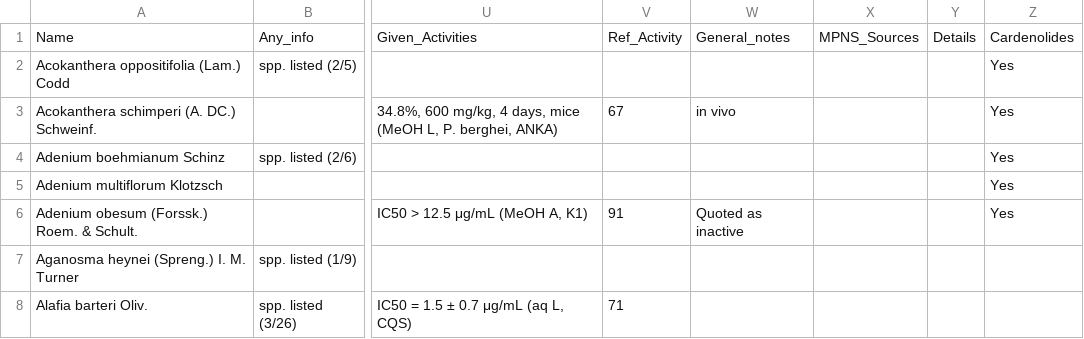
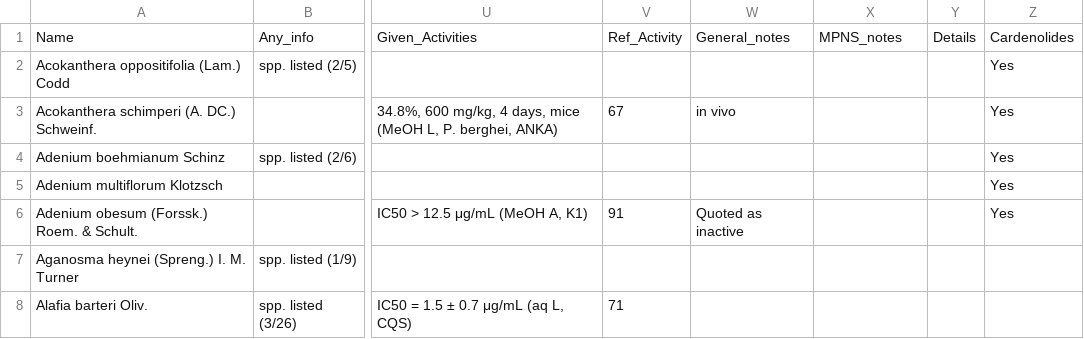
Before and after one commit to alrichardbollans/apocynaceae_rubiaceae_traits, a CSV file: manually_collected_data/outputs/clean_apoc_trait_data.csv, drawn as a sheet; only a part is shown, gaps mark what is left out; the diff names each change by its address in the sheet, - before the commit and + after, or states it on an @@ line.

```diff
--- a/manually_collected_data/outputs/clean_apoc_trait_data.csv
+++ b/manually_collected_data/outputs/clean_apoc_trait_data.csv
-X1: MPNS_Sources
+X1: MPNS_notes
```
Also changed, not shown: manually_collected_data/outputs/clean_rub_trait_data.csv, manually_collected_data/outputs/manual_morph_data.csv, 11 other files.
